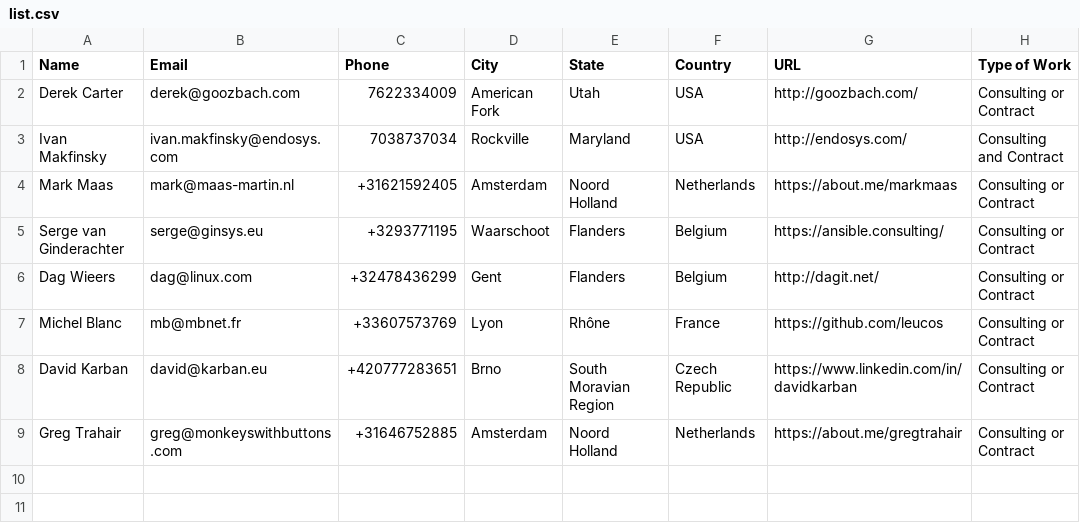
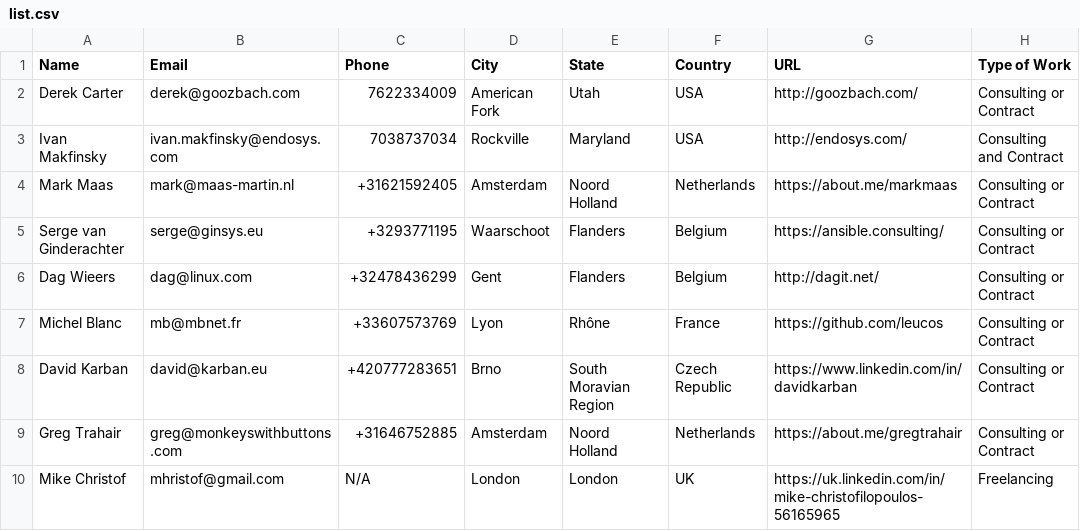
Before and after one commit to goozbach/ansible-LFW, a CSV file: list.csv, drawn as a sheet; the diff names each change by its address in the sheet, - before the commit and + after, or states it on an @@ line.

Commit message:
added me in the list (mhristof)

```diff
--- a/list.csv
+++ b/list.csv
+row 10: Mike Christof | mhristof@gmail.com | N/A | London | London | UK | https://uk.linkedin.com/in/mike-christofilopoulos-56165965 | Freelancing
```
